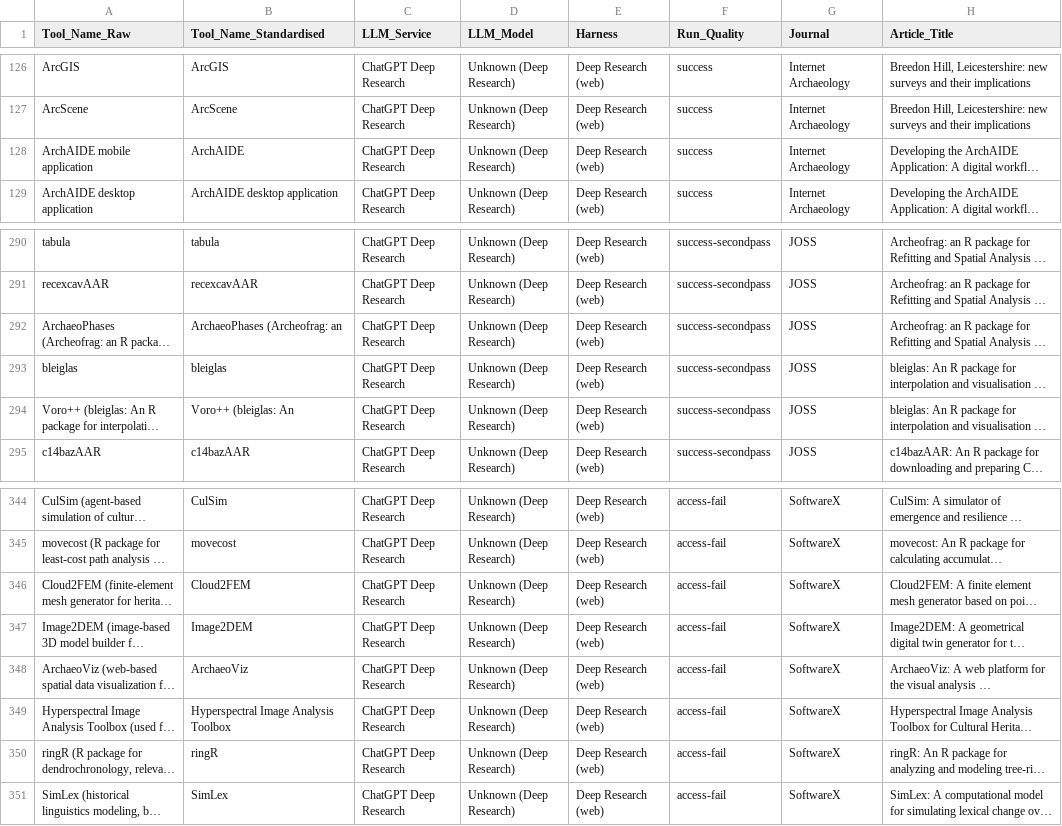
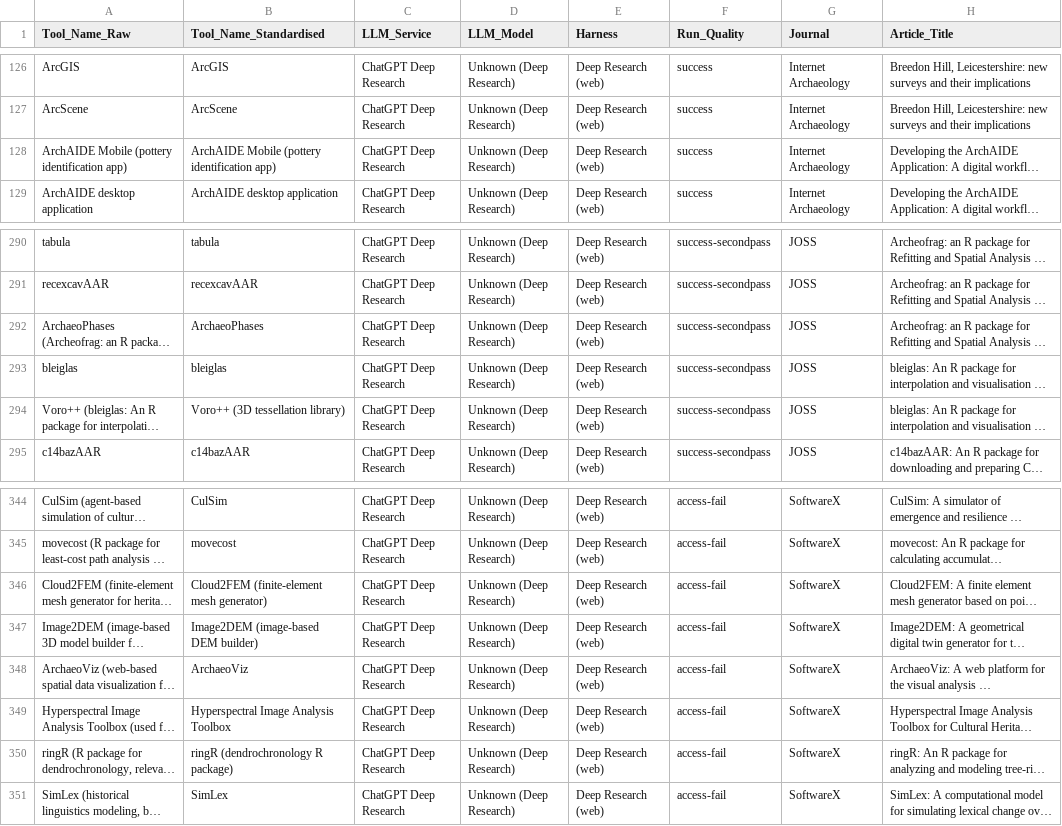
Before and after one commit to saross/theseus-ship, a CSV file: llm-absence-judgement/results-tools/tool-discovery-granular.csv, drawn as a sheet; only a part is shown, gaps mark what is left out; long unchanged cells end in …; the diff names each change by its address in the sheet, - before the commit and + after, or states it on an @@ line.

```diff
--- a/llm-absence-judgement/results-tools/tool-discovery-granular.csv
+++ b/llm-absence-judgement/results-tools/tool-discovery-granular.csv
-A128 (Tool_Name_Raw): ArchAIDE mobile application
+A128 (Tool_Name_Raw): ArchAIDE Mobile (pottery identification app)
-B128 (Tool_Name_Standardised): ArchAIDE
+B128 (Tool_Name_Standardised): ArchAIDE Mobile (pottery identification app)
-B292 (Tool_Name_Standardised): ArchaeoPhases (Archeofrag: an
+B292 (Tool_Name_Standardised): ArchaeoPhases
-B294 (Tool_Name_Standardised): Voro++ (bleiglas: An
+B294 (Tool_Name_Standardised): Voro++ (3D tessellation library)
-B346 (Tool_Name_Standardised): Cloud2FEM
+B346 (Tool_Name_Standardised): Cloud2FEM (finite-element mesh generator)
-B347 (Tool_Name_Standardised): Image2DEM
+B347 (Tool_Name_Standardised): Image2DEM (image-based DEM builder)
-B350 (Tool_Name_Standardised): ringR
+B350 (Tool_Name_Standardised): ringR (dendrochronology R package)
```
Also changed, not shown: 3 other files.
